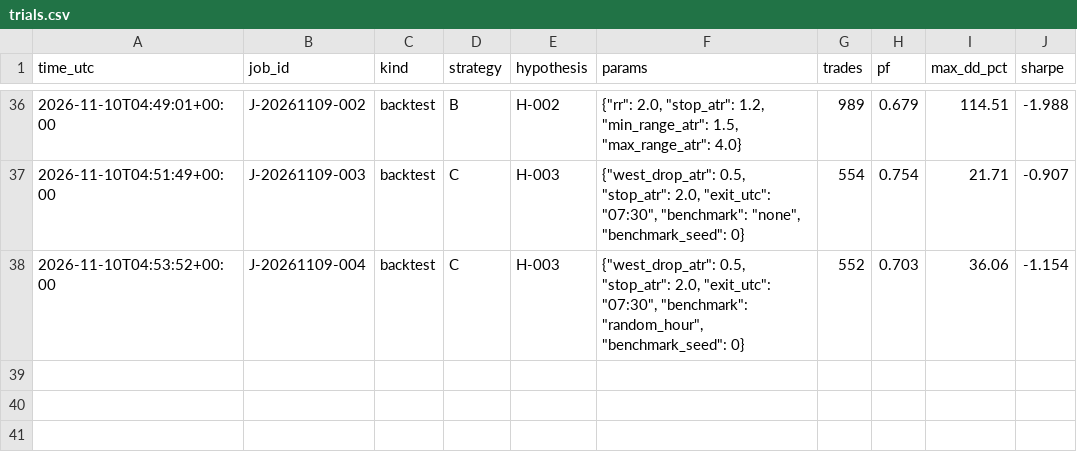
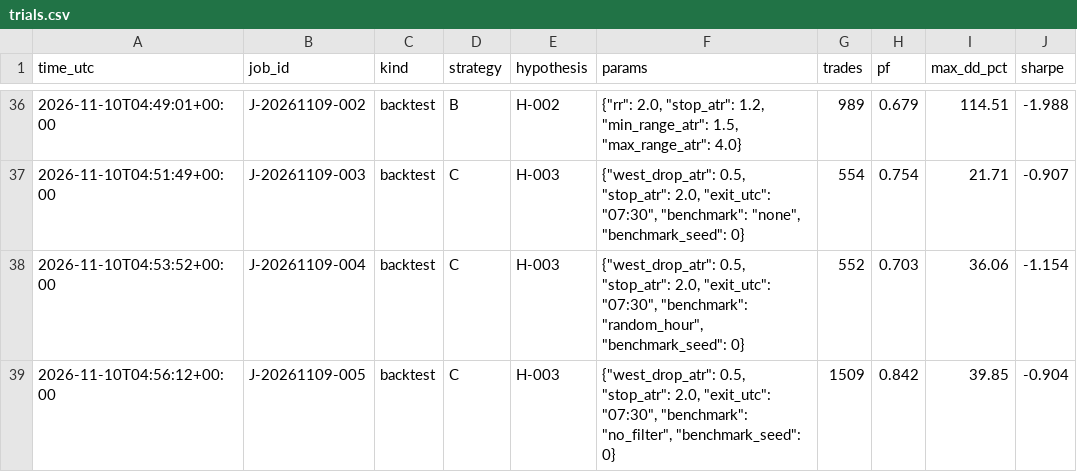
Before and after one commit to krishkulat/prop-firm-manager, a CSV file: results/trials.csv, drawn as a sheet; only a part is shown, gaps mark what is left out; the diff names each change by its address in the sheet, - before the commit and + after, or states it on an @@ line.

Commit message:
[worker] done J-20261109-005 gate backtested: FAIL

```diff
--- a/results/trials.csv
+++ b/results/trials.csv
+row 39: 2026-11-10T04:56:12+00:00 | J-20261109-005 | backtest | C | H-003 | {"west_drop_atr": 0.5, "stop_atr": 2.0, "exit_utc": "07:30", "benchmark": "no_filter", "benchmark_seed": 0} | 1509 | 0.842 | 39.85 | -0.904
```
Also changed, not shown: 3 other files.
